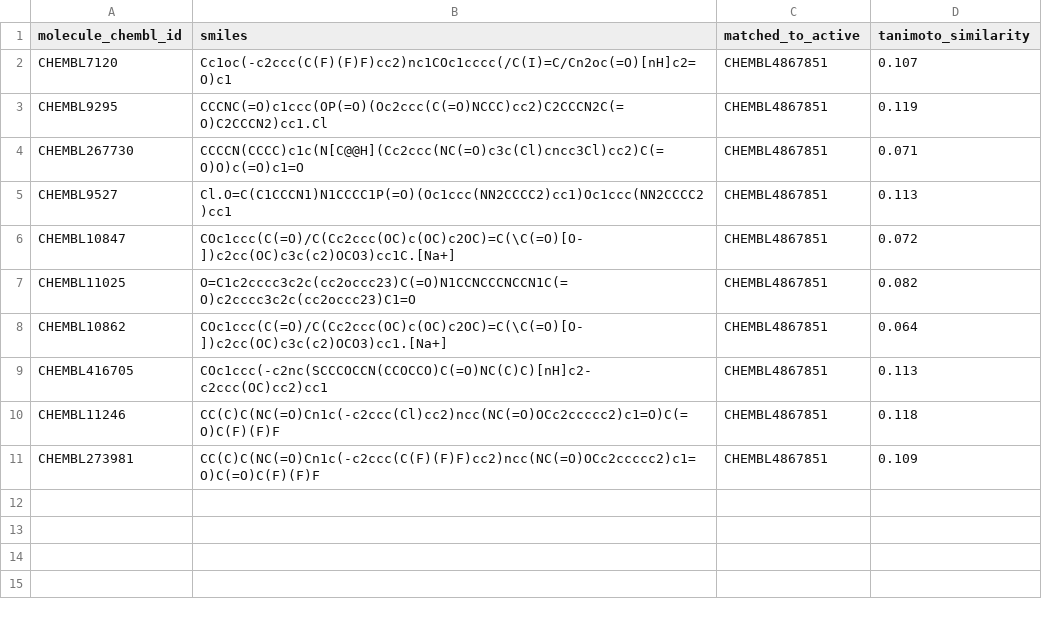
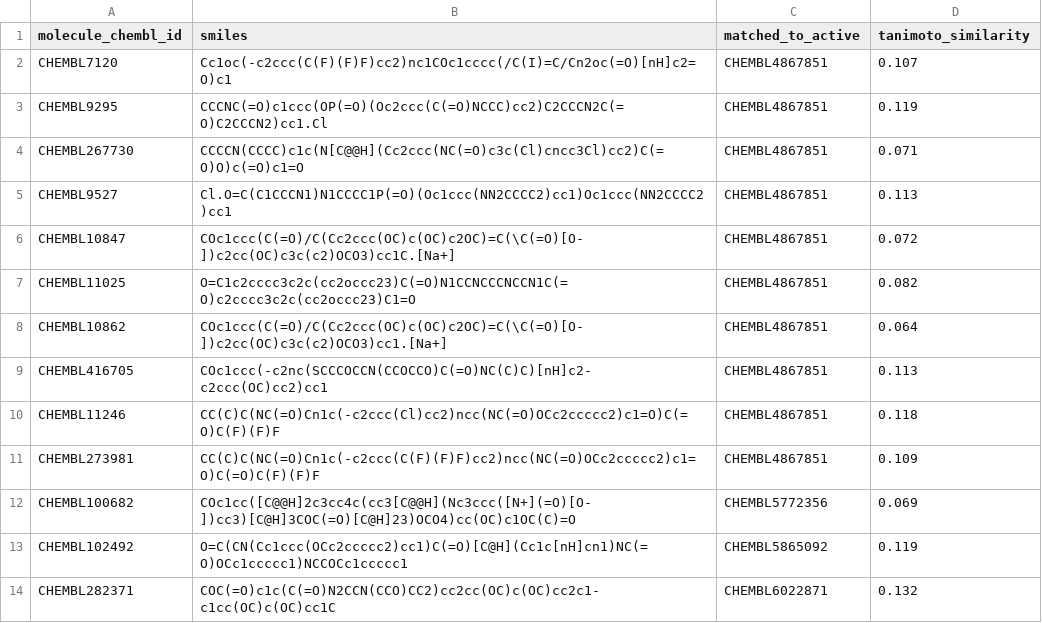
Before and after one commit to jerlyn99/5013_kras_g12d, a CSV file: hpc/data/decoys_sample.csv, drawn as a sheet.

```diff
--- a/hpc/data/decoys_sample.csv
+++ b/hpc/data/decoys_sample.csv
@@ -11 +11,4 @@ CHEMBL11246,CC(C)C(NC(=O)Cn1c(-c2ccc(Cl)cc2)ncc(NC(=O)OCc2ccccc2)c1=O)C(=O)C(F)(
 CHEMBL273981,CC(C)C(NC(=O)Cn1c(-c2ccc(C(F)(F)F)cc2)ncc(NC(=O)OCc2ccccc2)c1=O)C(=O)C(F)(F)F,CHEMBL4867851,0.109
+CHEMBL100682,COc1cc([C@@H]2c3cc4c(cc3[C@@H](Nc3ccc([N+](=O)[O-])cc3)[C@H]3COC(=O)[C@H]23)OCO4)cc(OC)c1OC(C)=O,CHEMBL5772356,0.069
+CHEMBL102492,O=C(CN(Cc1ccc(OCc2ccccc2)cc1)C(=O)[C@H](Cc1c[nH]cn1)NC(=O)OCc1ccccc1)NCCOCc1ccccc1,CHEMBL5865092,0.119
+CHEMBL282371,COC(=O)c1c(C(=O)N2CCN(CCO)CC2)cc2cc(OC)c(OC)cc2c1-c1cc(OC)c(OC)cc1C,CHEMBL6022871,0.132
```
Also changed, not shown: 3 other files.
